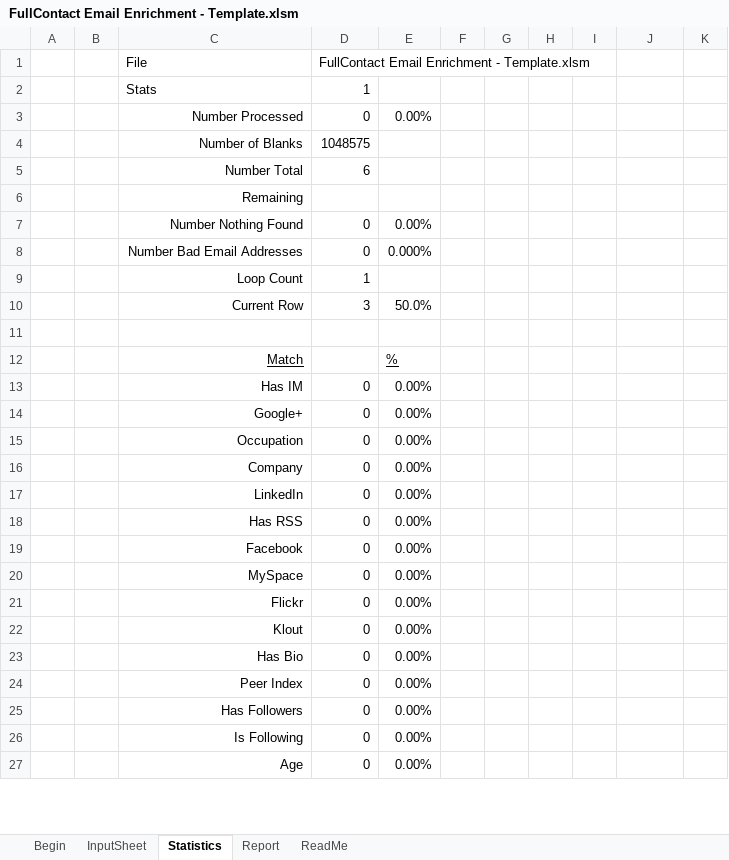
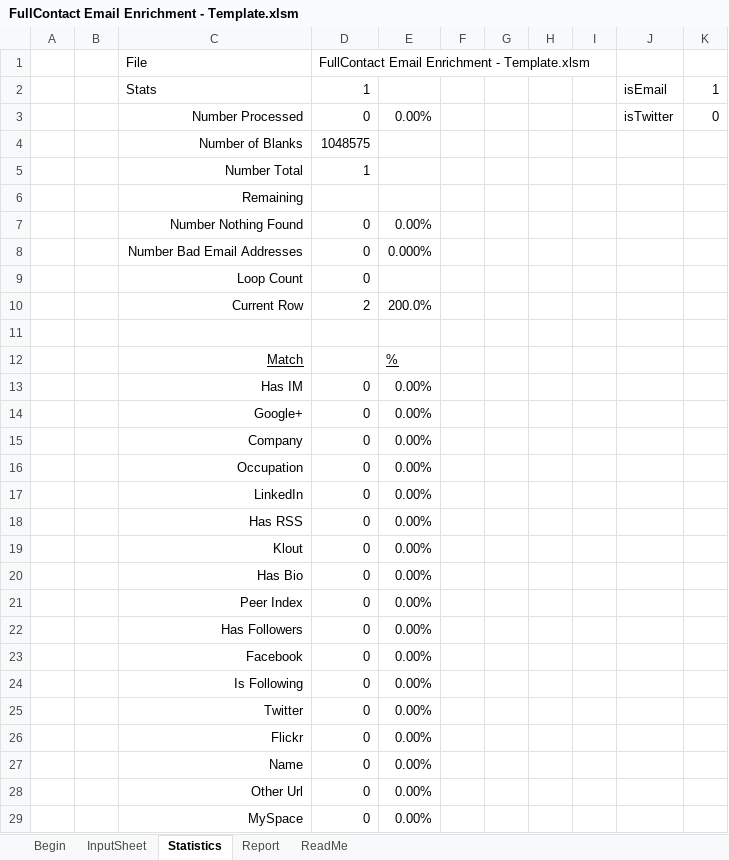
Before and after one commit to fullcontact/fullcontact-excel, an Excel workbook: FullContact Email Enrichment - Template.xlsm, sheet Statistics, drawn as a sheet; only a part is shown; the shorter side is filled out with more unchanged rows; values as stored, in another font and other column widths than the file's, no borders; removed rows and columns are numbered as before the commit, all else as after; the diff covers the shown part only; the diff names each change by its address in the sheet, - before the commit and + after, or states it on an @@ line.

Commit message:
Added klout / peerindex topic cloud Added ability to run email or twitter handle.

```diff
--- a/FullContact Email Enrichment - Template.xlsm (sheet Statistics)
+++ b/FullContact Email Enrichment - Template.xlsm (sheet Statistics)
-J2: (empty)
+J2: isEmail
-K2: (empty)
+K2: 1
-J3: (empty)
+J3: isTwitter
-K3: (empty)
+K3: 0
-D5: 6
+D5: 1
-D9: 1
+D9: 0
-row 10:  |  | Current Row | 3 | 50.0%
+row 10:  |  | Current Row | 2 | 200.0%
@@ row 16 moved to row 15: Company @@
@@ row 19 moved to row 23: Facebook @@
@@ row 28 moved to row 25: Twitter @@
@@ row 21 moved to row 26: Flickr @@
@@ row 30 moved to row 27: Name @@
@@ row 29 moved to row 28: Other Url @@
@@ row 20 moved to row 29: MySpace @@
```
Also changed, not shown: 9 added rows and 2 moved rows elsewhere in this sheet, sheet Begin, sheet Report, formulas that keep their value, charts or pictures.
